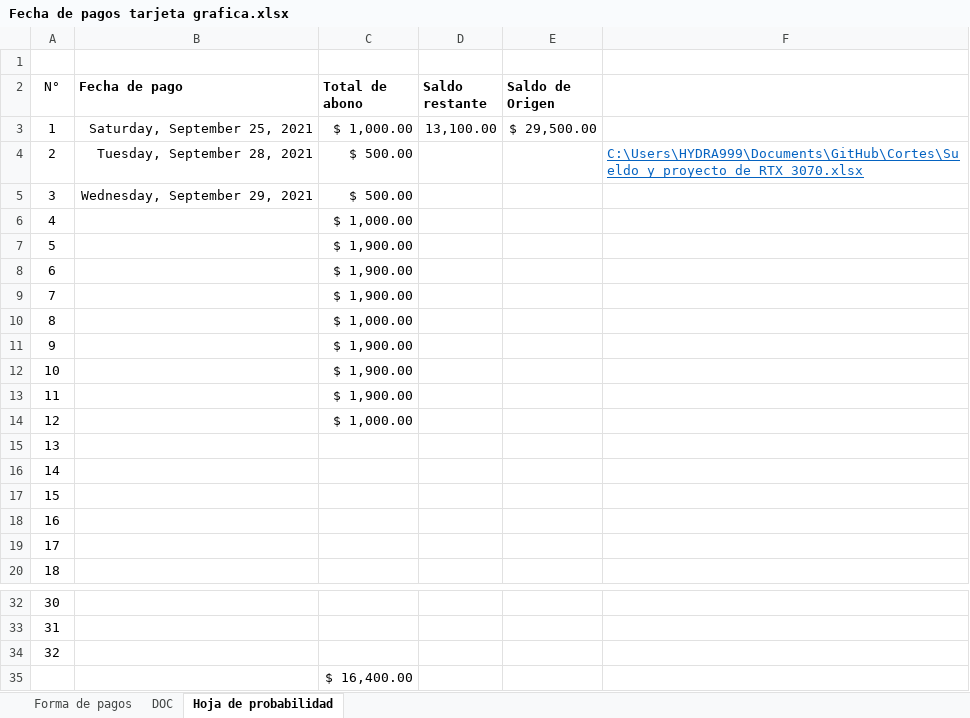
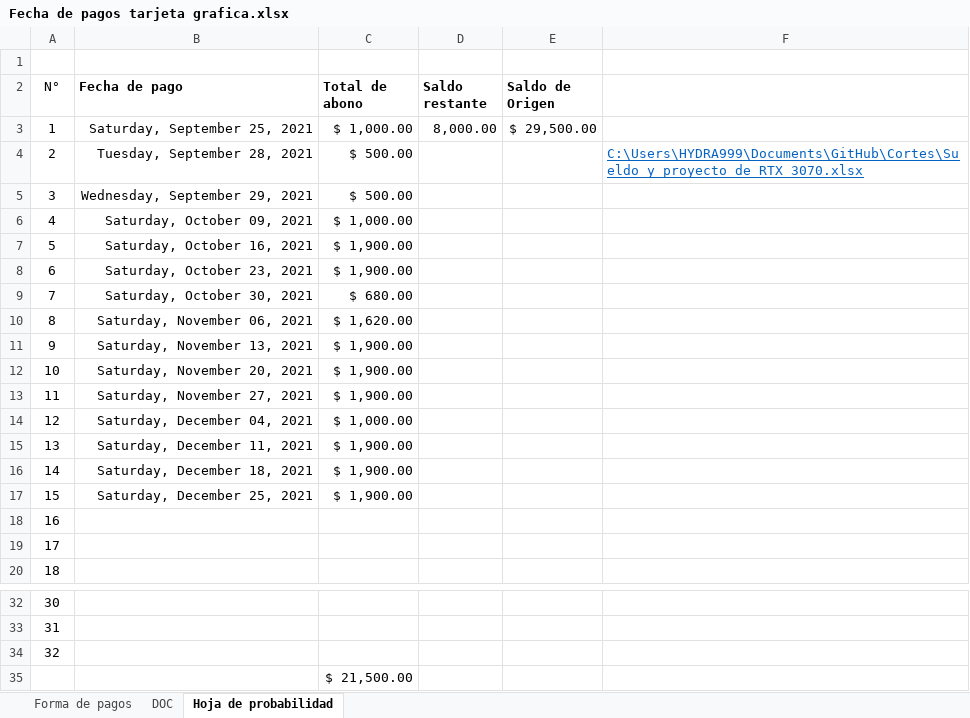
Before and after one commit to Hydra9999414/Cortes, an Excel workbook: Fecha de pagos tarjeta grafica.xlsx, sheet Hoja de probabilidad, drawn as a sheet; only a part is shown, gaps mark what is left out; values as stored, in another font and other column widths than the file's, no borders; the diff names each change by its address in the sheet, - before the commit and + after, or states it on an @@ line.

```diff
--- a/Fecha de pagos tarjeta grafica.xlsx (sheet Hoja de probabilidad)
+++ b/Fecha de pagos tarjeta grafica.xlsx (sheet Hoja de probabilidad)
-D3 (Saldo restante): 13,100.00
+D3 (Saldo restante): 8,000.00
-B6 (Fecha de pago): (empty)
+B6 (Fecha de pago): Saturday, October 09, 2021
-B7 (Fecha de pago): (empty)
+B7 (Fecha de pago): Saturday, October 16, 2021
-B8 (Fecha de pago): (empty)
+B8 (Fecha de pago): Saturday, October 23, 2021
-B9 (Fecha de pago): (empty)
+B9 (Fecha de pago): Saturday, October 30, 2021
-C9 (Total de abono): $ 1,900.00
+C9 (Total de abono): $ 680.00
-B10 (Fecha de pago): (empty)
+B10 (Fecha de pago): Saturday, November 06, 2021
-C10 (Total de abono): $ 1,000.00
+C10 (Total de abono): $ 1,620.00
-B11 (Fecha de pago): (empty)
+B11 (Fecha de pago): Saturday, November 13, 2021
-B12 (Fecha de pago): (empty)
+B12 (Fecha de pago): Saturday, November 20, 2021
-B13 (Fecha de pago): (empty)
+B13 (Fecha de pago): Saturday, November 27, 2021
-B14 (Fecha de pago): (empty)
+B14 (Fecha de pago): Saturday, December 04, 2021
-B15 (Fecha de pago): (empty)
+B15 (Fecha de pago): Saturday, December 11, 2021
-C15:C17 (Total de abono): (empty)
+C15:C17 (Total de abono): $ 1,900.00
-B16 (Fecha de pago): (empty)
+B16 (Fecha de pago): Saturday, December 18, 2021
-B17 (Fecha de pago): (empty)
+B17 (Fecha de pago): Saturday, December 25, 2021
-C35 (Total de abono): $ 16,400.00
+C35 (Total de abono): $ 21,500.00
```
Also changed, not shown: sheet DOC, Depositos Central.xlsx, PERSONAL DE OBRADOR.xlsx.
